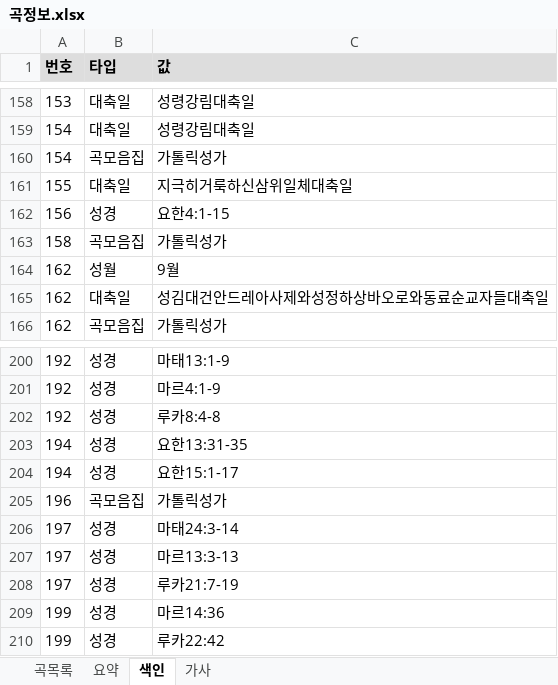
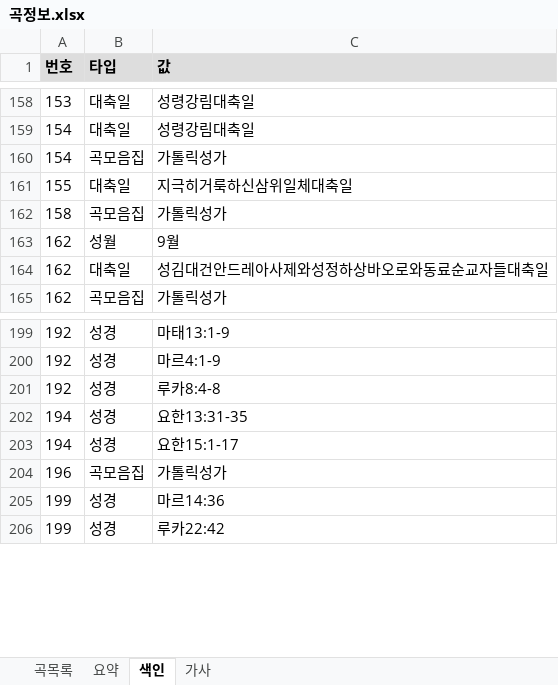
Before and after one commit to EstEsca/mass_song_recommendation, an Excel workbook: data/source/곡정보.xlsx, sheet 색인, drawn as a sheet; only a part is shown, gaps mark what is left out; values as stored, in another font and other column widths than the file's, no borders; table styles not drawn; the diff names each change by its address in the sheet, - before the commit and + after, or states it on an @@ line.

```diff
--- a/data/source/곡정보.xlsx (sheet 색인)
+++ b/data/source/곡정보.xlsx (sheet 색인)
-row 162: 156 | 성경 | 요한4:1-15
-row 206: 197 | 성경 | 마태24:3-14
-row 207: 197 | 성경 | 마르13:3-13
-row 208: 197 | 성경 | 루카21:7-19
```
Also changed, not shown: 2 other files.
